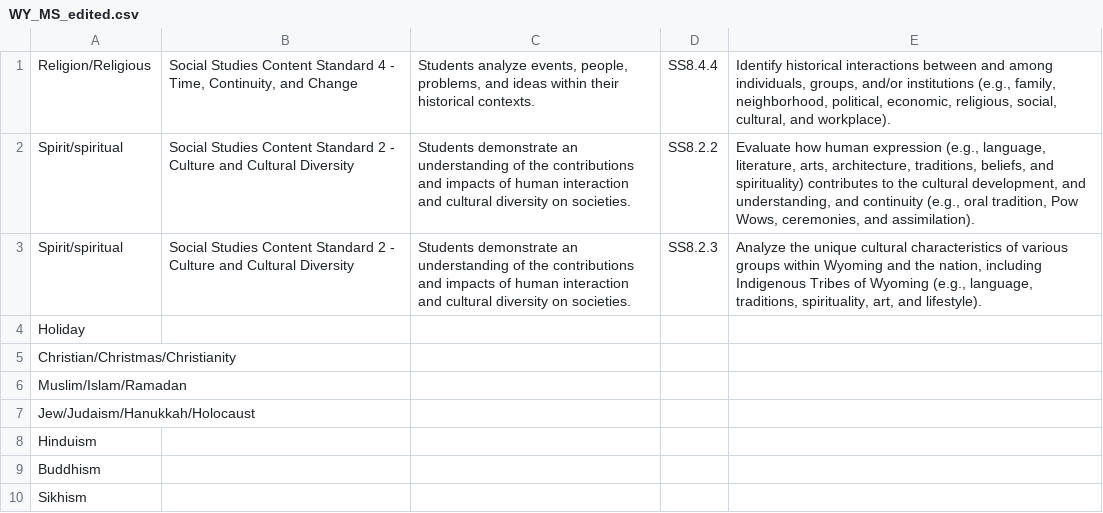
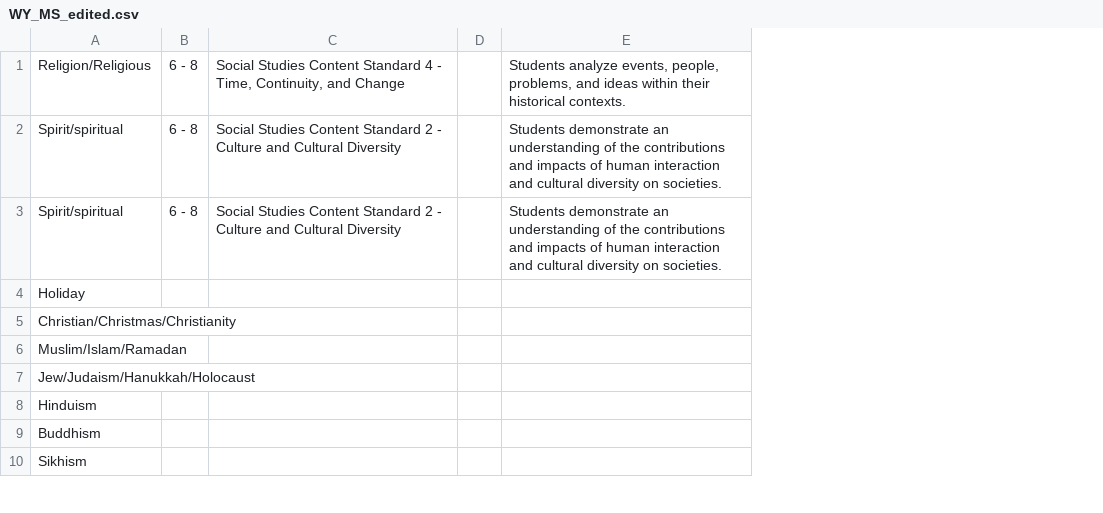
Before and after one commit to ksoules/ss_standards, a CSV file: ms_2026/WY_MS_edited.csv, drawn as a sheet; only a part is shown; removed rows and columns are numbered as before the commit, all else as after; the diff names each change by its address in the sheet, - before the commit and + after, or states it on an @@ line.

```diff
--- a/ms_2026/WY_MS_edited.csv
+++ b/ms_2026/WY_MS_edited.csv
+column B, rows 1-3: all 6 - 8
+column D, empty
-column D, rows 1-3: SS8.4.4 | SS8.2.2 | SS8.2.3
-column E, rows 1-3: Identify historical interactions between and among individuals, groups, and/or institutions (e.g., family, neighborhood, political, economic, religious, social, cultural, and workplace). | Evaluate how human expression (e.g., language, literature, arts, architecture, traditions, beliefs, and spirituality) contributes to the cultural development, and understanding, and continuity (e.g., oral tradition, Pow Wows, ceremonies, and assimilation). | Analyze the unique cultural characteristics of various groups within Wyoming and the nation, including Indigenous Tribes of Wyoming (e.g., language, traditions, spirituality, art, and lifestyle).
```
Also changed, not shown: ms_2026/KS_MS.csv, ms_2026/Overview of Standards_MS.csv, 32 other files.
